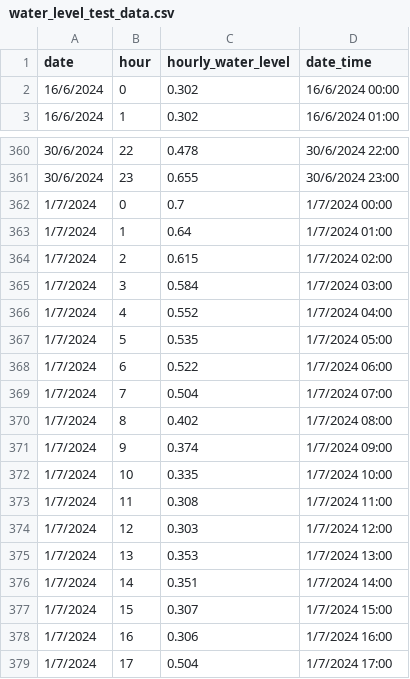
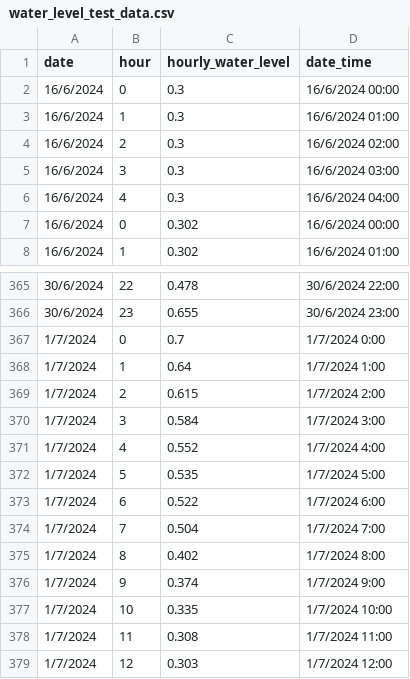
Before and after one commit to rabinatwayana/rainfall_runoff_simulation, a CSV file: includes/Hydromet_Data/water_level_test_data.csv, drawn as a sheet; only a part is shown, gaps mark what is left out; the shorter side is filled out with more unchanged rows; the diff covers the shown part only.

```diff
--- a/includes/Hydromet_Data/water_level_test_data.csv
+++ b/includes/Hydromet_Data/water_level_test_data.csv
@@ -1,2 +1,7 @@
 date,hour,hourly_water_level,date_time
+16/6/2024,0,0.3,16/6/2024 00:00
+16/6/2024,1,0.3,16/6/2024 01:00
+16/6/2024,2,0.3,16/6/2024 02:00
+16/6/2024,3,0.3,16/6/2024 03:00
+16/6/2024,4,0.3,16/6/2024 04:00
 16/6/2024,0,0.302,16/6/2024 00:00
@@ -361,12 +366,12 @@
 30/6/2024,23,0.655,30/6/2024 23:00
-1/7/2024,0,0.7,1/7/2024 00:00
-1/7/2024,1,0.64,1/7/2024 01:00
-1/7/2024,2,0.615,1/7/2024 02:00
-1/7/2024,3,0.584,1/7/2024 03:00
-1/7/2024,4,0.552,1/7/2024 04:00
-1/7/2024,5,0.535,1/7/2024 05:00
-1/7/2024,6,0.522,1/7/2024 06:00
-1/7/2024,7,0.504,1/7/2024 07:00
-1/7/2024,8,0.402,1/7/2024 08:00
-1/7/2024,9,0.374,1/7/2024 09:00
+1/7/2024,0,0.7,1/7/2024 0:00
+1/7/2024,1,0.64,1/7/2024 1:00
+1/7/2024,2,0.615,1/7/2024 2:00
+1/7/2024,3,0.584,1/7/2024 3:00
+1/7/2024,4,0.552,1/7/2024 4:00
+1/7/2024,5,0.535,1/7/2024 5:00
+1/7/2024,6,0.522,1/7/2024 6:00
+1/7/2024,7,0.504,1/7/2024 7:00
+1/7/2024,8,0.402,1/7/2024 8:00
+1/7/2024,9,0.374,1/7/2024 9:00
 1/7/2024,10,0.335,1/7/2024 10:00
```
Also changed, not shown: 10 edited cells elsewhere in this file, includes/Hydromet_Data/rainfall_test_data.csv, 2 other files.
